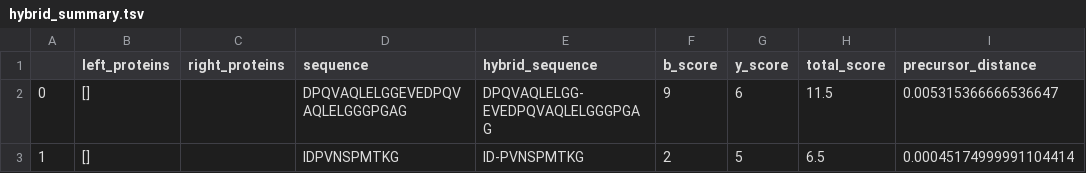
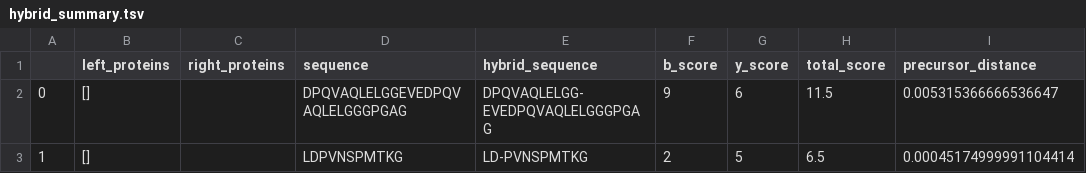
Before and after one commit to ryanlayerlab/hypedsearch, a TSV file: data/output/hybrid_summary.tsv, drawn as a sheet; only a part is shown; the diff names each change by its address in the sheet, - before the commit and + after, or states it on an @@ line.

```diff
--- a/data/output/hybrid_summary.tsv
+++ b/data/output/hybrid_summary.tsv
-D3 (sequence): IDPVNSPMTKG
+D3 (sequence): LDPVNSPMTKG
-E3 (hybrid_sequence): ID-PVNSPMTKG
+E3 (hybrid_sequence): LD-PVNSPMTKG
```
Also changed, not shown: 3 other files.
